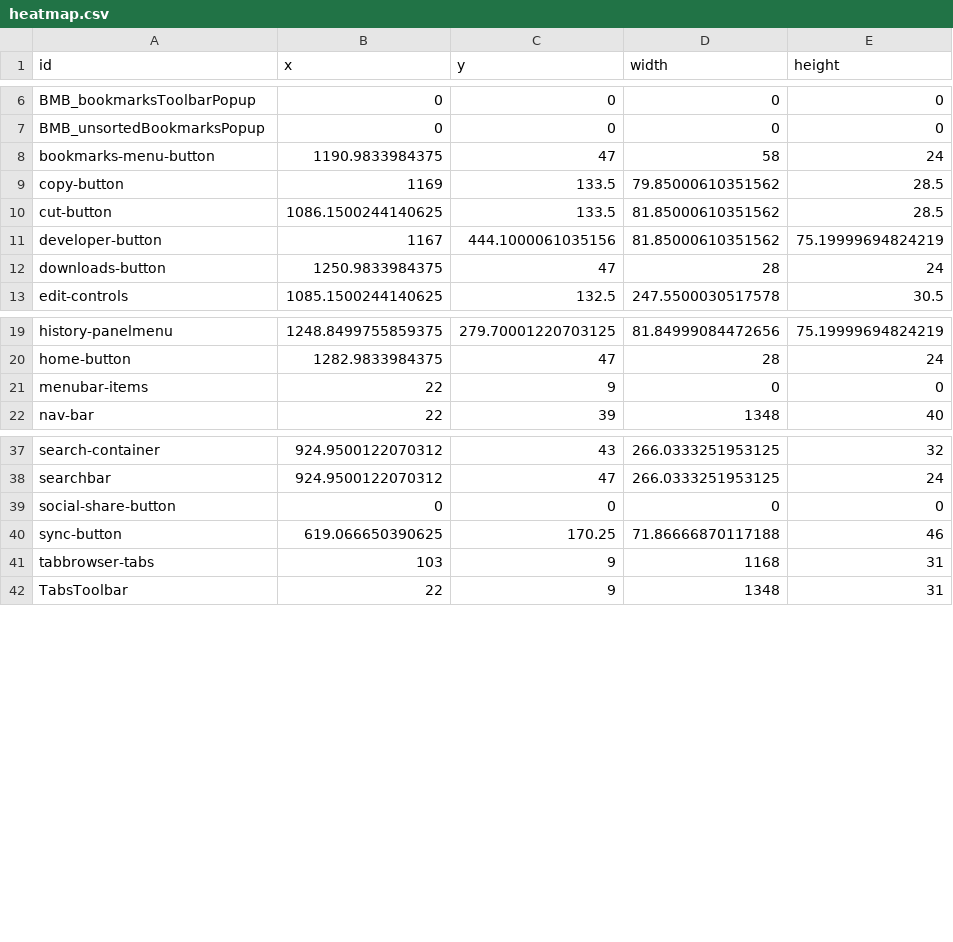
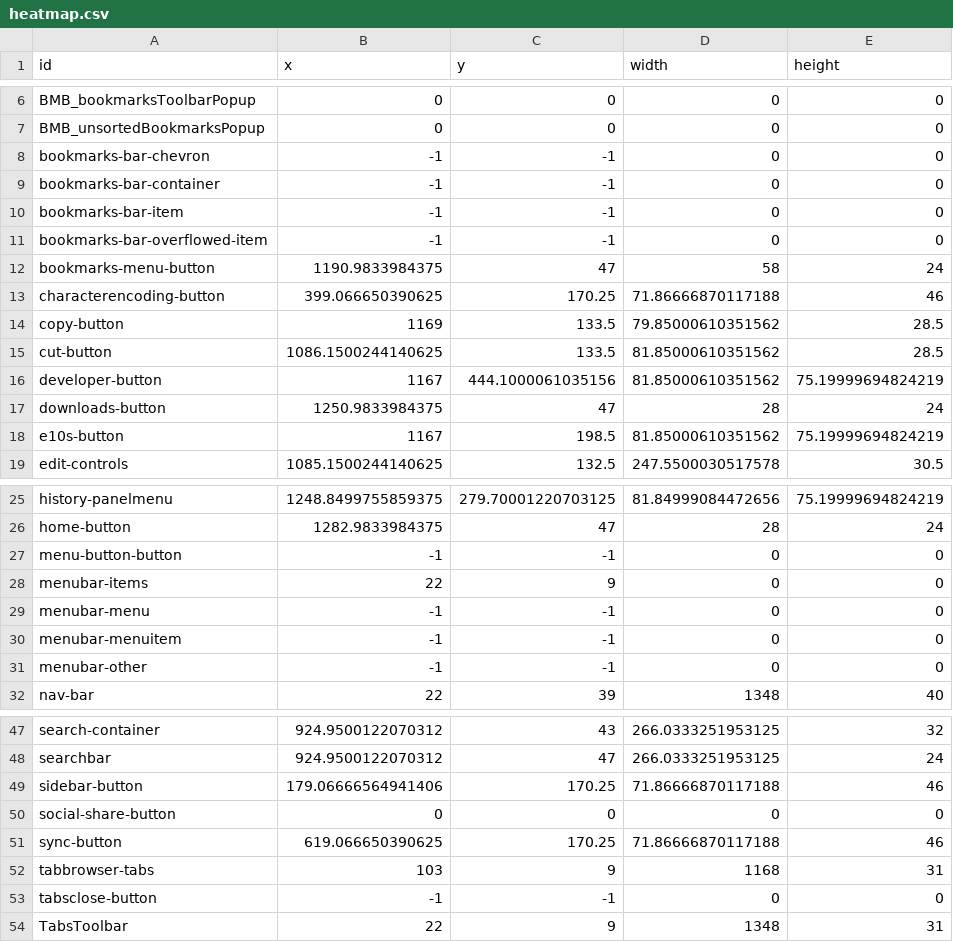
Before and after one commit to bwinton/d3Experiments, a CSV file: heatmap.csv, drawn as a sheet; only a part is shown, gaps mark what is left out; the diff names each change by its address in the sheet, - before the commit and + after, or states it on an @@ line.

Commit message:
Get more buttons and things that we’re tracking.

```diff
--- a/heatmap.csv
+++ b/heatmap.csv
+row 8: bookmarks-bar-chevron | -1 | -1 | 0 | 0
+row 9: bookmarks-bar-container | -1 | -1 | 0 | 0
+row 10: bookmarks-bar-item | -1 | -1 | 0 | 0
+row 11: bookmarks-bar-overflowed-item | -1 | -1 | 0 | 0
+row 13: characterencoding-button | 399.066650390625 | 170.25 | 71.86666870117188 | 46
+row 18: e10s-button | 1167 | 198.5 | 81.85000610351562 | 75.19999694824219
+row 27: menu-button-button | -1 | -1 | 0 | 0
+row 29: menubar-menu | -1 | -1 | 0 | 0
+row 30: menubar-menuitem | -1 | -1 | 0 | 0
+row 31: menubar-other | -1 | -1 | 0 | 0
+row 49: sidebar-button | 179.06666564941406 | 170.25 | 71.86666870117188 | 46
+row 53: tabsclose-button | -1 | -1 | 0 | 0
```
Also changed, not shown: 2 other files.
